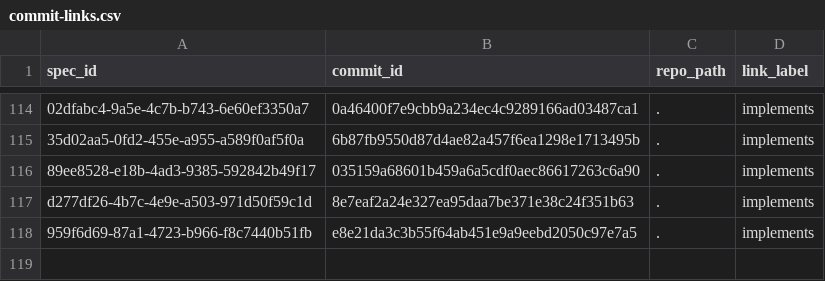
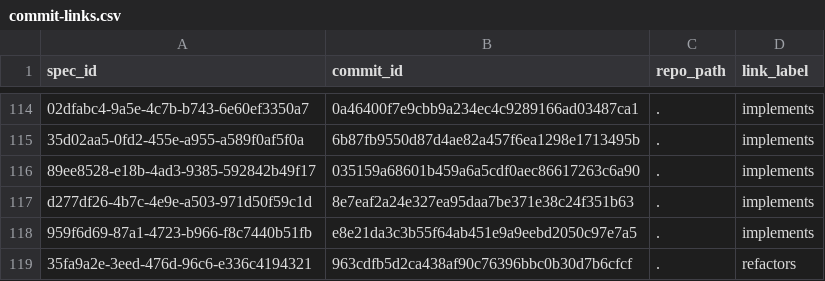
Before and after one commit to zamm-dev/zamm-golang-mvp-11, a CSV file: .zamm/commit-links.csv, drawn as a sheet; only a part is shown, gaps mark what is left out; the diff names each change by its address in the sheet, - before the commit and + after, or states it on an @@ line.

```diff
--- a/.zamm/commit-links.csv
+++ b/.zamm/commit-links.csv
+row 119: 35fa9a2e-3eed-476d-96c6-e336c4194321 | 963cdfb5d2ca438af90c76396bbc0b30d7b6cfcf | . | refactors
```
Also changed, not shown: 1 other file.
